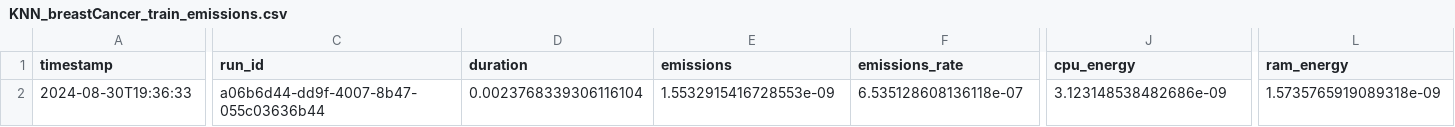
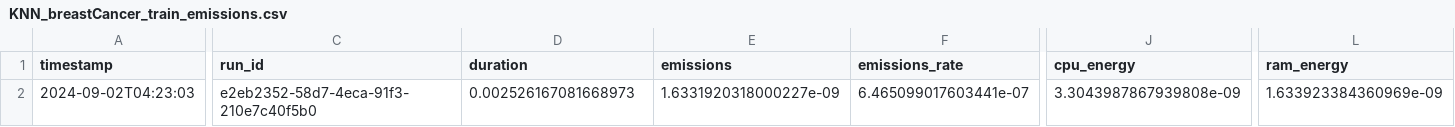
Before and after one commit to Pampaj7/SWAM, a CSV file: src/R/csv/KNN_breastCancer_train_emissions.csv, drawn as a sheet; only a part is shown, gaps mark what is left out; the diff covers the shown part only; the diff names each change by its address in the sheet, - before the commit and + after, or states it on an @@ line.

```diff
--- a/src/R/csv/KNN_breastCancer_train_emissions.csv
+++ b/src/R/csv/KNN_breastCancer_train_emissions.csv
-A2 (timestamp): 2024-08-30T19:36:33
+A2 (timestamp): 2024-09-02T04:23:03
-C2 (run_id): a06b6d44-dd9f-4007-8b47-055c03636b44
+C2 (run_id): e2eb2352-58d7-4eca-91f3-210e7c40f5b0
-D2 (duration): 0.0023768339306116104
+D2 (duration): 0.002526167081668973
-E2 (emissions): 1.5532915416728553e-09
+E2 (emissions): 1.6331920318000227e-09
-F2 (emissions_rate): 6.535128608136118e-07
+F2 (emissions_rate): 6.465099017603441e-07
-J2 (cpu_energy): 3.123148538482686e-09
+J2 (cpu_energy): 3.3043987867939808e-09
-L2 (ram_energy): 1.5735765919089318e-09
+L2 (ram_energy): 1.633923384360969e-09
```
Also changed, not shown: 1 edited cell elsewhere in this file, src/R/csv/KNN_iris_test_emissions.csv, src/R/csv/KNN_iris_train_emissions.csv, 43 other files.
